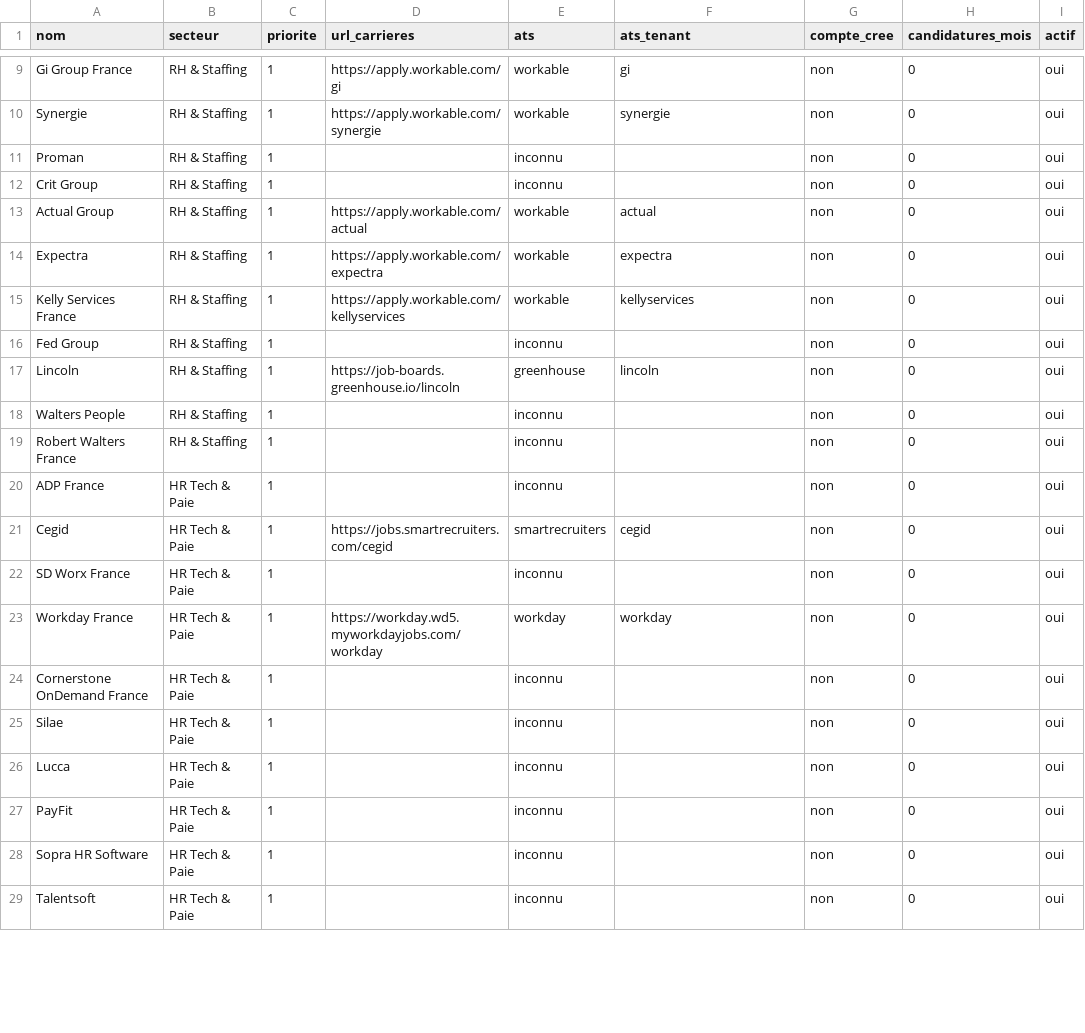
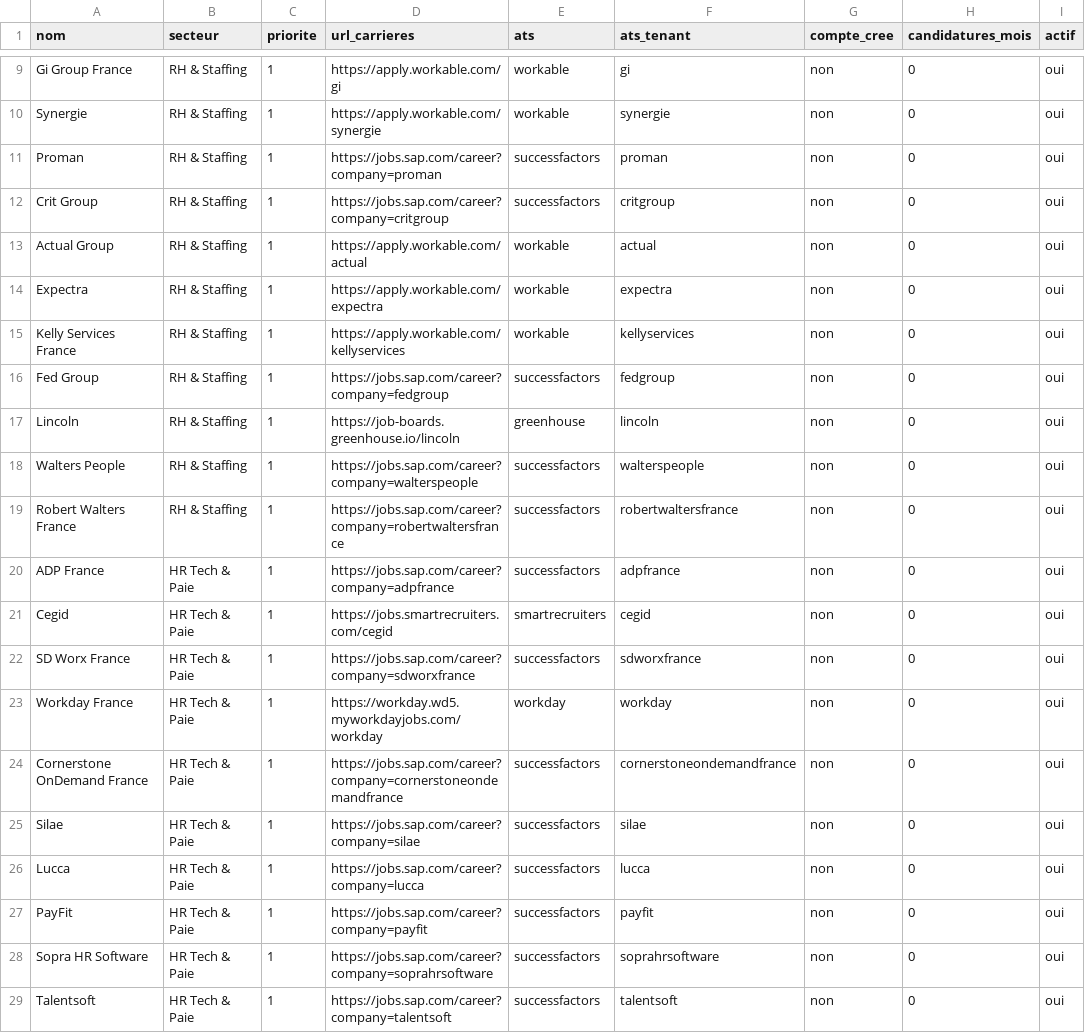
Before and after one commit to Mehdi-Career/Career, a CSV file: entreprises-cibles.csv, drawn as a sheet; only a part is shown, gaps mark what is left out; the diff covers the shown part only.

```diff
--- a/entreprises-cibles.csv
+++ b/entreprises-cibles.csv
@@ -10,4 +10,4 @@ Gi Group France,RH & Staffing,1,https://apply.workable.com/gi,workable,gi,non,0,
 Synergie,RH & Staffing,1,https://apply.workable.com/synergie,workable,synergie,non,0,oui
-Proman,RH & Staffing,1,,inconnu,,non,0,oui
-Crit Group,RH & Staffing,1,,inconnu,,non,0,oui
+Proman,RH & Staffing,1,https://jobs.sap.com/career?company=proman,successfactors,proman,non,0,oui
+Crit Group,RH & Staffing,1,https://jobs.sap.com/career?company=critgroup,successfactors,critgroup,non,0,oui
 Actual Group,RH & Staffing,1,https://apply.workable.com/actual,workable,actual,non,0,oui
@@ -15,15 +15,15 @@ Expectra,RH & Staffing,1,https://apply.workable.com/expectra,workable,expectra,n
 Kelly Services France,RH & Staffing,1,https://apply.workable.com/kellyservices,workable,kellyservices,non,0,oui
-Fed Group,RH & Staffing,1,,inconnu,,non,0,oui
+Fed Group,RH & Staffing,1,https://jobs.sap.com/career?company=fedgroup,successfactors,fedgroup,non,0,oui
 Lincoln,RH & Staffing,1,https://job-boards.greenhouse.io/lincoln,greenhouse,lincoln,non,0,oui
-Walters People,RH & Staffing,1,,inconnu,,non,0,oui
-Robert Walters France,RH & Staffing,1,,inconnu,,non,0,oui
-ADP France,HR Tech & Paie,1,,inconnu,,non,0,oui
+Walters People,RH & Staffing,1,https://jobs.sap.com/career?company=walterspeople,successfactors,walterspeople,non,0,oui
+Robert Walters France,RH & Staffing,1,https://jobs.sap.com/career?company=robertwaltersfrance,successfactors,robertwaltersfrance,non,0,oui
+ADP France,HR Tech & Paie,1,https://jobs.sap.com/career?company=adpfrance,successfactors,adpfrance,non,0,oui
 Cegid,HR Tech & Paie,1,https://jobs.smartrecruiters.com/cegid,smartrecruiters,cegid,non,0,oui
-SD Worx France,HR Tech & Paie,1,,inconnu,,non,0,oui
+SD Worx France,HR Tech & Paie,1,https://jobs.sap.com/career?company=sdworxfrance,successfactors,sdworxfrance,non,0,oui
 Workday France,HR Tech & Paie,1,https://workday.wd5.myworkdayjobs.com/workday,workday,workday,non,0,oui
-Cornerstone OnDemand France,HR Tech & Paie,1,,inconnu,,non,0,oui
-Silae,HR Tech & Paie,1,,inconnu,,non,0,oui
-Lucca,HR Tech & Paie,1,,inconnu,,non,0,oui
-PayFit,HR Tech & Paie,1,,inconnu,,non,0,oui
-Sopra HR Software,HR Tech & Paie,1,,inconnu,,non,0,oui
-Talentsoft,HR Tech & Paie,1,,inconnu,,non,0,oui
+Cornerstone OnDemand France,HR Tech & Paie,1,https://jobs.sap.com/career?company=cornerstoneondemandfrance,successfactors,cornerstoneondemandfrance,non,0,oui
+Silae,HR Tech & Paie,1,https://jobs.sap.com/career?company=silae,successfactors,silae,non,0,oui
+Lucca,HR Tech & Paie,1,https://jobs.sap.com/career?company=lucca,successfactors,lucca,non,0,oui
+PayFit,HR Tech & Paie,1,https://jobs.sap.com/career?company=payfit,successfactors,payfit,non,0,oui
+Sopra HR Software,HR Tech & Paie,1,https://jobs.sap.com/career?company=soprahrsoftware,successfactors,soprahrsoftware,non,0,oui
+Talentsoft,HR Tech & Paie,1,https://jobs.sap.com/career?company=talentsoft,successfactors,talentsoft,non,0,oui
```
Also changed, not shown: 21 edited cells elsewhere in this file.
